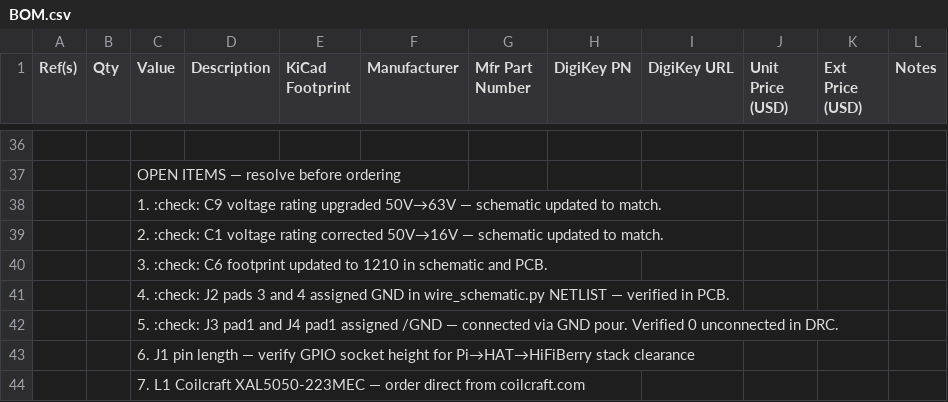
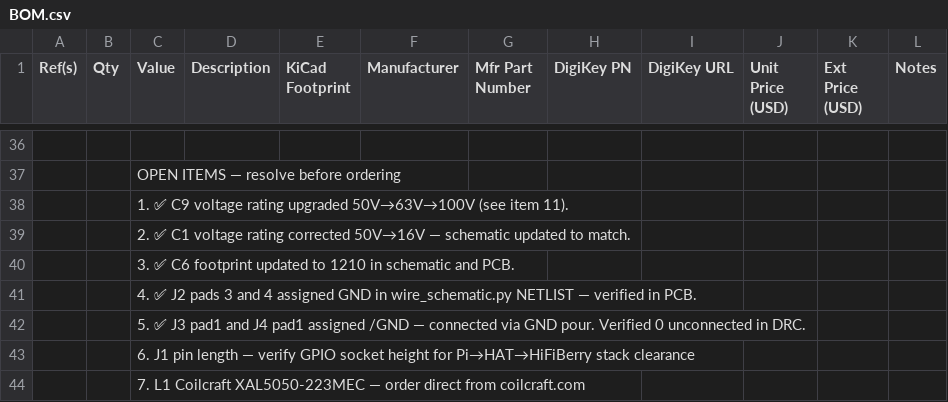
Before and after one commit to ssosik/phantom-48v-injector-hat, a CSV file: BOM.csv, drawn as a sheet; only a part is shown, gaps mark what is left out; the diff covers the shown part only; the diff names each change by its address in the sheet, - before the commit and + after, or states it on an @@ line.

```diff
--- a/BOM.csv
+++ b/BOM.csv
-C38 (Value): 1. :check: C9 voltage rating upgraded 50V→63V — schematic updated to match.
+C38 (Value): 1. ✅ C9 voltage rating upgraded 50V→63V→100V (see item 11).
-C39 (Value): 2. :check: C1 voltage…
+C39 (Value): 2. ✅ C1 voltage…
-C40 (Value): 3. :check: C6 footprint…
+C40 (Value): 3. ✅ C6 footprint…
-C41 (Value): 4. :check: J2 pads…
+C41 (Value): 4. ✅ J2 pads…
-C42 (Value): 5. :check: J3 pad1…
+C42 (Value): 5. ✅ J3 pad1…
```
Also changed, not shown: 7 edited cells elsewhere in this file, 20 other files.
